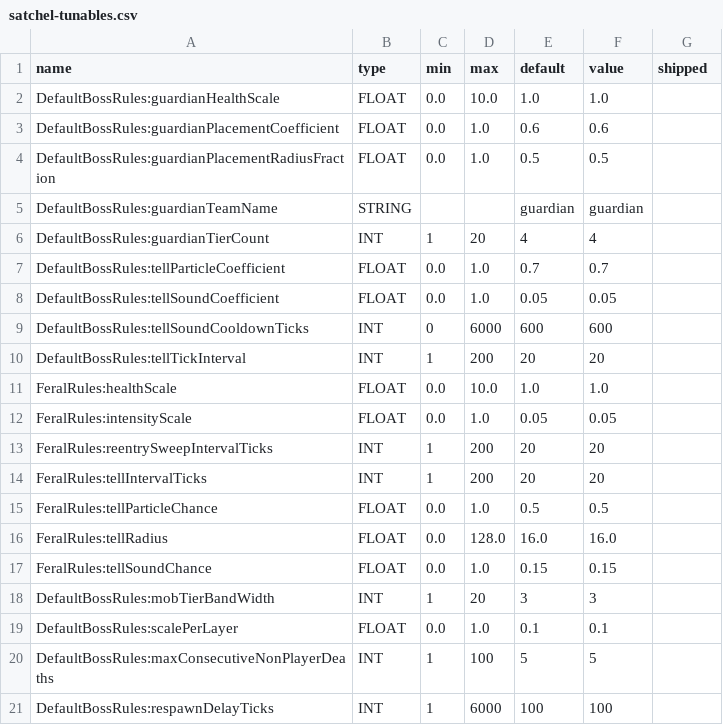
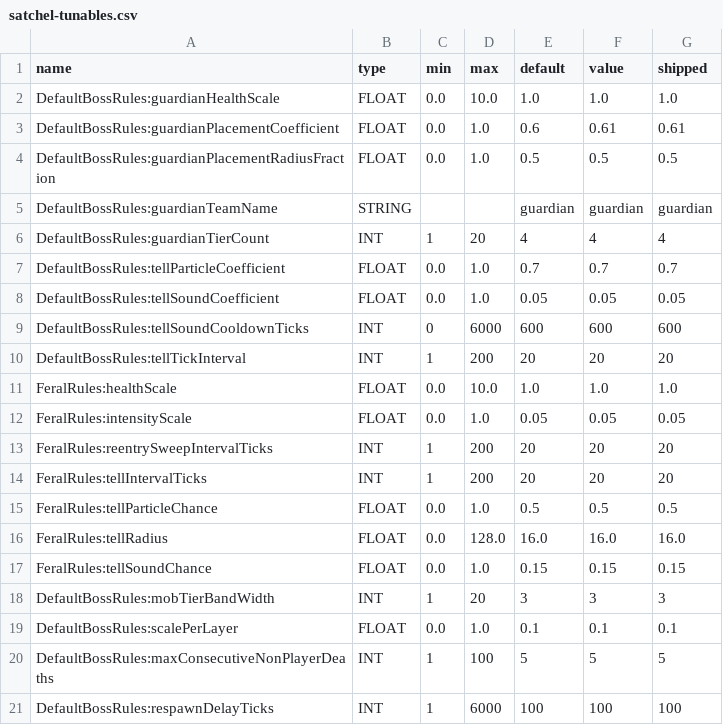
Before and after one commit to amkeyte/FrontierMode, a CSV file: Satchel/src/main/resources/satchel-tunables.csv, drawn as a sheet.

Commit message:
202609250239

```diff
--- a/Satchel/src/main/resources/satchel-tunables.csv
+++ b/Satchel/src/main/resources/satchel-tunables.csv
@@ -1,21 +1,21 @@
 name,type,min,max,default,value,shipped
-DefaultBossRules:guardianHealthScale,FLOAT,0.0,10.0,1.0,1.0,
-DefaultBossRules:guardianPlacementCoefficient,FLOAT,0.0,1.0,0.6,0.6,
-DefaultBossRules:guardianPlacementRadiusFraction,FLOAT,0.0,1.0,0.5,0.5,
-DefaultBossRules:guardianTeamName,STRING,,,guardian,guardian,
-DefaultBossRules:guardianTierCount,INT,1,20,4,4,
-DefaultBossRules:tellParticleCoefficient,FLOAT,0.0,1.0,0.7,0.7,
-DefaultBossRules:tellSoundCoefficient,FLOAT,0.0,1.0,0.05,0.05,
-DefaultBossRules:tellSoundCooldownTicks,INT,0,6000,600,600,
-DefaultBossRules:tellTickInterval,INT,1,200,20,20,
-FeralRules:healthScale,FLOAT,0.0,10.0,1.0,1.0,
-FeralRules:intensityScale,FLOAT,0.0,1.0,0.05,0.05,
-FeralRules:reentrySweepIntervalTicks,INT,1,200,20,20,
-FeralRules:tellIntervalTicks,INT,1,200,20,20,
-FeralRules:tellParticleChance,FLOAT,0.0,1.0,0.5,0.5,
-FeralRules:tellRadius,FLOAT,0.0,128.0,16.0,16.0,
-FeralRules:tellSoundChance,FLOAT,0.0,1.0,0.15,0.15,
-DefaultBossRules:mobTierBandWidth,INT,1,20,3,3,
-DefaultBossRules:scalePerLayer,FLOAT,0.0,1.0,0.1,0.1,
-DefaultBossRules:maxConsecutiveNonPlayerDeaths,INT,1,100,5,5,
-DefaultBossRules:respawnDelayTicks,INT,1,6000,100,100,
+DefaultBossRules:guardianHealthScale,FLOAT,0.0,10.0,1.0,1.0,1.0
+DefaultBossRules:guardianPlacementCoefficient,FLOAT,0.0,1.0,0.6,0.61,0.61
+DefaultBossRules:guardianPlacementRadiusFraction,FLOAT,0.0,1.0,0.5,0.5,0.5
+DefaultBossRules:guardianTeamName,STRING,,,guardian,guardian,guardian
+DefaultBossRules:guardianTierCount,INT,1,20,4,4,4
+DefaultBossRules:tellParticleCoefficient,FLOAT,0.0,1.0,0.7,0.7,0.7
+DefaultBossRules:tellSoundCoefficient,FLOAT,0.0,1.0,0.05,0.05,0.05
+DefaultBossRules:tellSoundCooldownTicks,INT,0,6000,600,600,600
+DefaultBossRules:tellTickInterval,INT,1,200,20,20,20
+FeralRules:healthScale,FLOAT,0.0,10.0,1.0,1.0,1.0
+FeralRules:intensityScale,FLOAT,0.0,1.0,0.05,0.05,0.05
+FeralRules:reentrySweepIntervalTicks,INT,1,200,20,20,20
+FeralRules:tellIntervalTicks,INT,1,200,20,20,20
+FeralRules:tellParticleChance,FLOAT,0.0,1.0,0.5,0.5,0.5
+FeralRules:tellRadius,FLOAT,0.0,128.0,16.0,16.0,16.0
+FeralRules:tellSoundChance,FLOAT,0.0,1.0,0.15,0.15,0.15
+DefaultBossRules:mobTierBandWidth,INT,1,20,3,3,3
+DefaultBossRules:scalePerLayer,FLOAT,0.0,1.0,0.1,0.1,0.1
+DefaultBossRules:maxConsecutiveNonPlayerDeaths,INT,1,100,5,5,5
+DefaultBossRules:respawnDelayTicks,INT,1,6000,100,100,100
```
